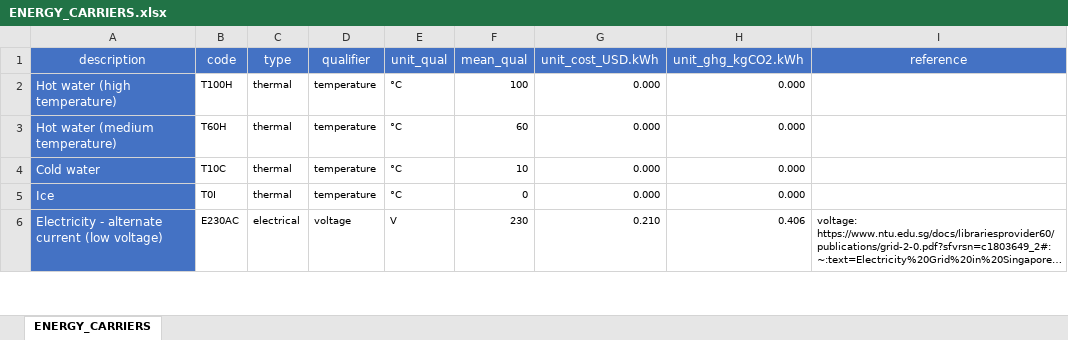
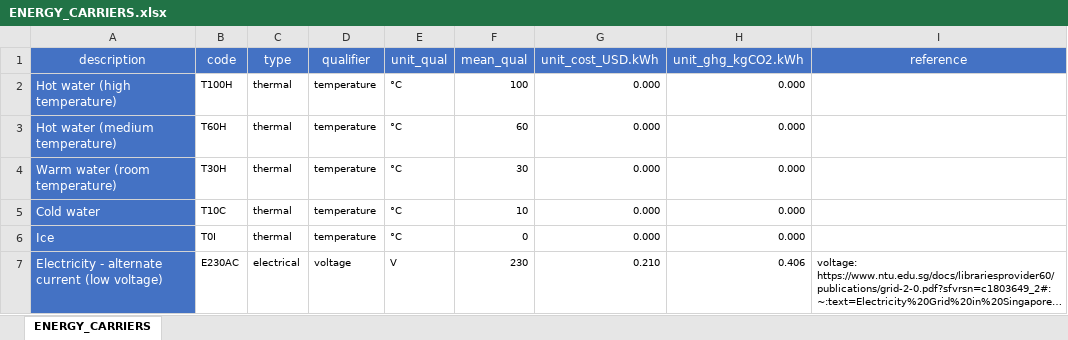
Before and after one commit to architecture-building-systems/CityEnergyAnalyst, an Excel workbook: cea/databases/SG/components/ENERGY_CARRIERS.xlsx, sheet ENERGY_CARRIERS, drawn as a sheet; only a part is shown; long unchanged cells end in …; values as stored, in another font and other column widths than the file's, no borders; the diff names each change by its address in the sheet, - before the commit and + after, or states it on an @@ line.

Commit message:
Adding new optimisation to front-end
These changes introduce a new tab to the 'Optimization'-section of the front-end. Databases and the example reference case are also updated to match the new selection of components that can be installed in the supply system.

```diff
--- a/cea/databases/SG/components/ENERGY_CARRIERS.xlsx (sheet ENERGY_CARRIERS)
+++ b/cea/databases/SG/components/ENERGY_CARRIERS.xlsx (sheet ENERGY_CARRIERS)
+row 4: Warm water (room temperature) | T30H | thermal | temperature | °C | 30 | 0.000 | 0.000
```
Also changed, not shown: cea/databases/CH/components/ENERGY_CARRIERS.xlsx, 8 other files.
